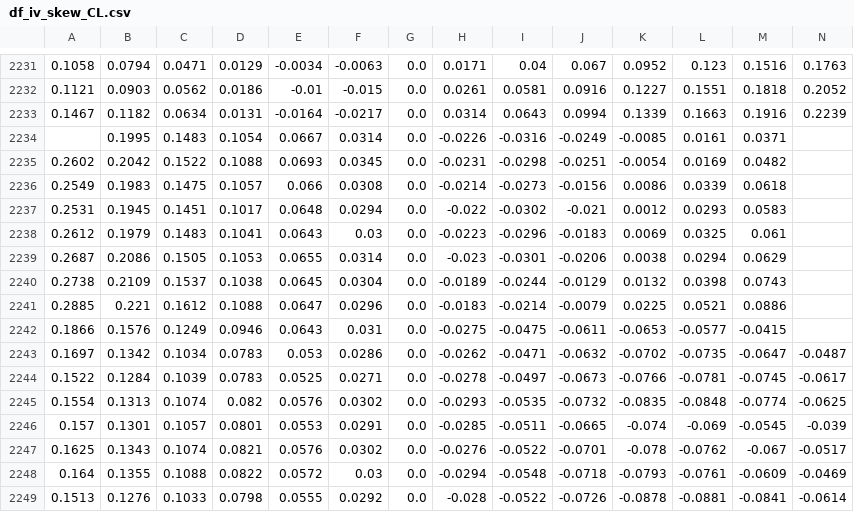
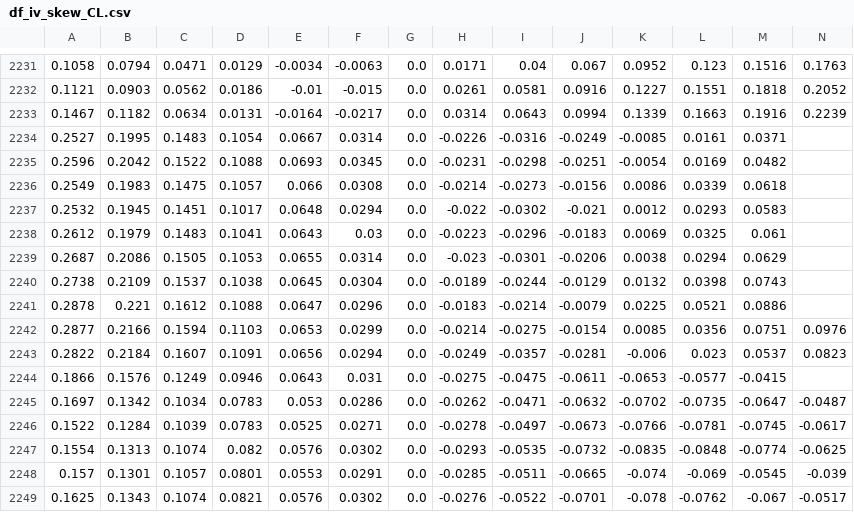
Before and after one commit to bgithub1/volgrid, a CSV file: volgrid/df_iv_skew_CL.csv, drawn as a sheet; only a part is shown, gaps mark what is left out; the shorter side is filled out with more unchanged rows; rows hold the shown columns only; the diff names each change by its address in the sheet, - before the commit and + after, or states it on an @@ line.

```diff
--- a/volgrid/df_iv_skew_CL.csv
+++ b/volgrid/df_iv_skew_CL.csv
-A2234: (empty)
+A2234: 0.2527
-A2235: 0.2602
+A2235: 0.2596
-A2237: 0.2531
+A2237: 0.2532
-A2241: 0.2885
+A2241: 0.2878
+row 2242: 0.2877 | 0.2166 | 0.1594 | 0.1103 | 0.0653 | 0.0299 | 0.0 | -0.0214 | -0.0275 | -0.0154 | 0.0085 | 0.0356 | 0.0751 | 0.0976
+row 2243: 0.2822 | 0.2184 | 0.1607 | 0.1091 | 0.0656 | 0.0294 | 0.0 | -0.0249 | -0.0357 | -0.0281 | -0.006 | 0.023 | 0.0537 | 0.0823
```
Also changed, not shown: volgrid/df_cash_futures_CB.csv, volgrid/df_cash_futures_ES.csv, 9 other files.
